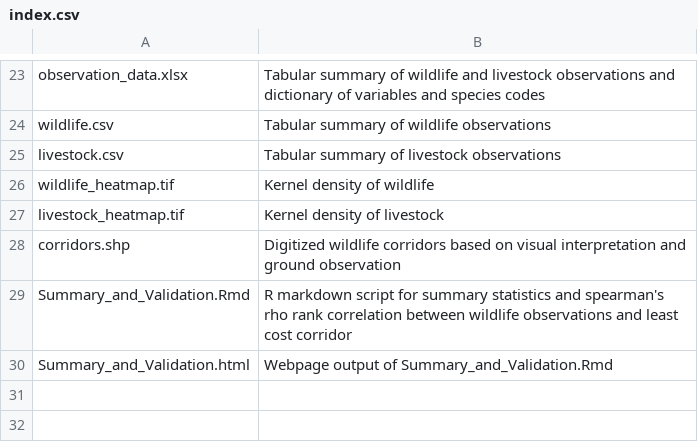
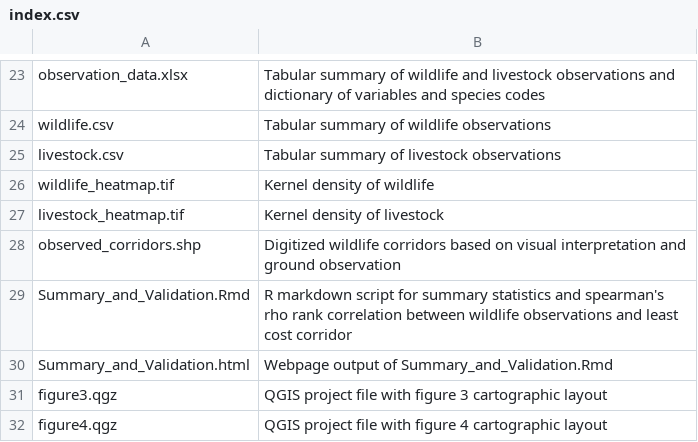
Before and after one commit to josephholler/OR-Makuyuni-Corridor, a CSV file: index.csv, drawn as a sheet; only a part is shown, gaps mark what is left out.

Commit message:
QGIS cartographic layouts
for figure 3 and figure 4

```diff
--- a/index.csv
+++ b/index.csv
@@ -27,4 +27,6 @@ wildlife_heatmap.tif,Kernel density of wildlife
 livestock_heatmap.tif,Kernel density of livestock
-corridors.shp,Digitized wildlife corridors based on visual interpretation and ground observation
+observed_corridors.shp,Digitized wildlife corridors based on visual interpretation and ground observation
 Summary_and_Validation.Rmd,R markdown script for summary statistics and spearman's rho rank correlation between wildlife observations and least cost corridor
 Summary_and_Validation.html,Webpage output of Summary_and_Validation.Rmd
+figure3.qgz,QGIS project file with figure 3 cartographic layout
+figure4.qgz,QGIS project file with figure 4 cartographic layout
```
Also changed, not shown: 2 other files.
